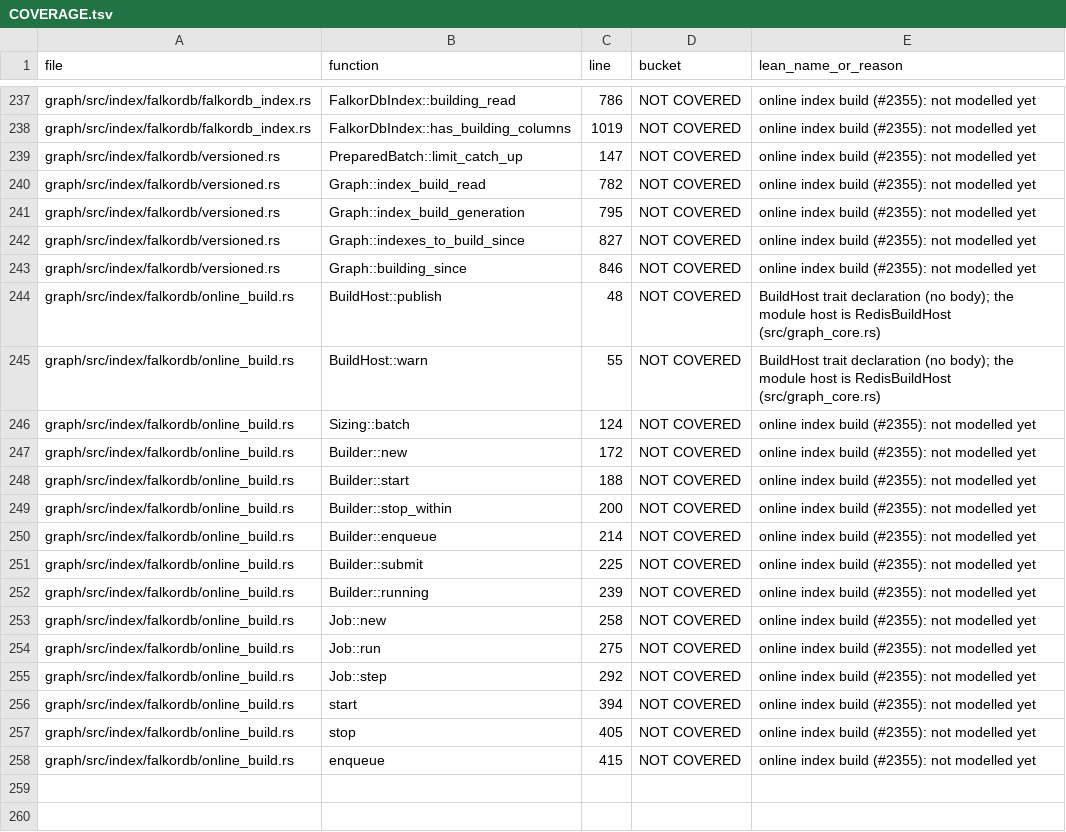
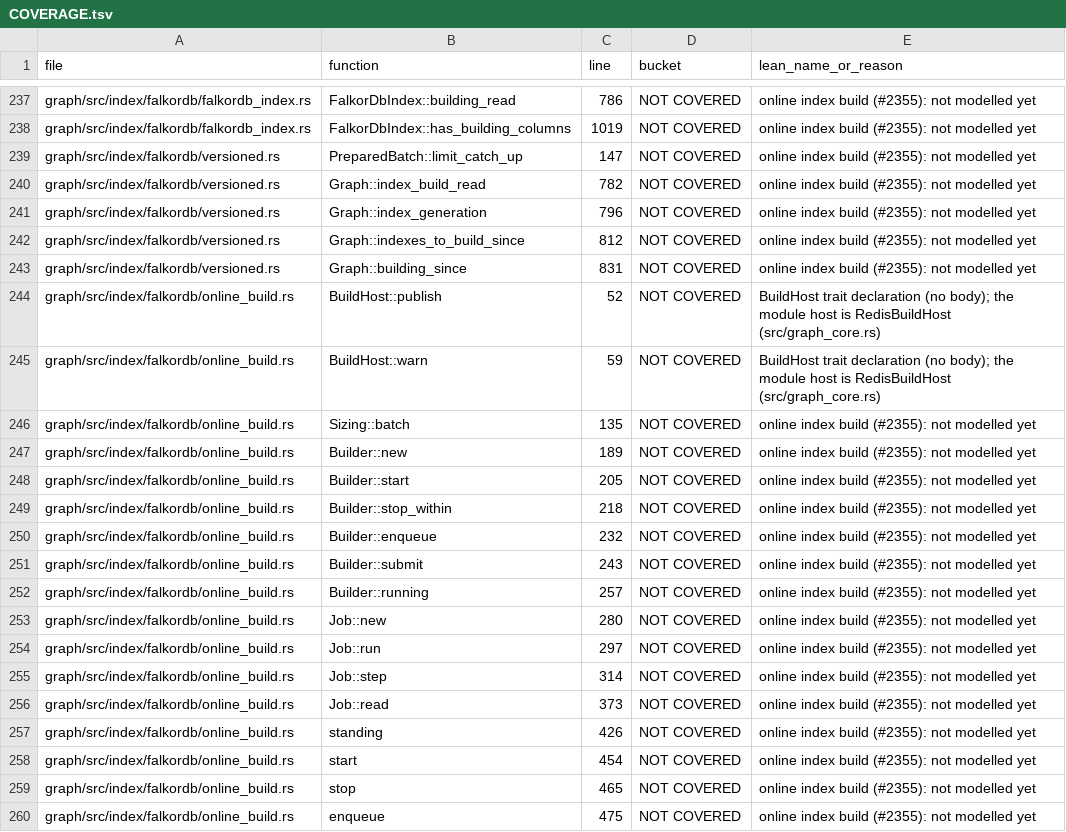
Before and after one commit to FalkorDB/FalkorDB, a TSV file: proofs/native_index/COVERAGE.tsv, drawn as a sheet; only a part is shown, gaps mark what is left out.

Commit message:
refactor(index): a job that ends without building its index is cancelled
`Step::Done` meant both that a job had built its index and that it had
ended for a reason outside it. It now means only the first: the job's
generation is `Ready`. `Step::Cancelled` is the rest: the builder has
stopped, the graph is gone, or the index was dropped, or dropped and
created again. `standing` tells them apart from the index's generation and
whether it is still `Building` (`Graph::index_generation`, which replaces
`index_build_generation`).

A batch's read moves into `Job::read`, which holds `running` for its own
scope: it lets go of it on return, before the batch waits for the host,
with no drop by hand, and takes the published version as a temporary. What
the batch still holds after publishing is freed, or left to the exiting
process after a stop, as one value.

Comments say why the builder works in batches and how they grow (10,000,
10,000, 20,000, ..., up to the 4M cap on the 11th batch), why `running` is a
lock and when it is taken to write, why a job holds its graph weakly, and
why a batch whose version was refused waits and runs again.

A batch holds `running` while it reads a graph version and while it frees
what it holds, the work that calls GraphBLAS, not while it waits to
publish; the docs that said it holds it whenever it holds a version now say
that. The test of a batch that waited while the builder stopped stops it on
a thread of its own with a deadline, so a batch that held `running` while it
waited to publish fails the test instead of hanging it.

```diff
--- a/proofs/native_index/COVERAGE.tsv
+++ b/proofs/native_index/COVERAGE.tsv
@@ -240,19 +240,21 @@ graph/src/index/falkordb/versioned.rs	PreparedBatch::limit_catch_up	147	NOT COVE
 graph/src/index/falkordb/versioned.rs	Graph::index_build_read	782	NOT COVERED	online index build (#2355): not modelled yet
-graph/src/index/falkordb/versioned.rs	Graph::index_build_generation	795	NOT COVERED	online index build (#2355): not modelled yet
-graph/src/index/falkordb/versioned.rs	Graph::indexes_to_build_since	827	NOT COVERED	online index build (#2355): not modelled yet
-graph/src/index/falkordb/versioned.rs	Graph::building_since	846	NOT COVERED	online index build (#2355): not modelled yet
-graph/src/index/falkordb/online_build.rs	BuildHost::publish	48	NOT COVERED	BuildHost trait declaration (no body); the module host is RedisBuildHost (src/graph_core.rs)
-graph/src/index/falkordb/online_build.rs	BuildHost::warn	55	NOT COVERED	BuildHost trait declaration (no body); the module host is RedisBuildHost (src/graph_core.rs)
-graph/src/index/falkordb/online_build.rs	Sizing::batch	124	NOT COVERED	online index build (#2355): not modelled yet
-graph/src/index/falkordb/online_build.rs	Builder::new	172	NOT COVERED	online index build (#2355): not modelled yet
-graph/src/index/falkordb/online_build.rs	Builder::start	188	NOT COVERED	online index build (#2355): not modelled yet
-graph/src/index/falkordb/online_build.rs	Builder::stop_within	200	NOT COVERED	online index build (#2355): not modelled yet
-graph/src/index/falkordb/online_build.rs	Builder::enqueue	214	NOT COVERED	online index build (#2355): not modelled yet
-graph/src/index/falkordb/online_build.rs	Builder::submit	225	NOT COVERED	online index build (#2355): not modelled yet
-graph/src/index/falkordb/online_build.rs	Builder::running	239	NOT COVERED	online index build (#2355): not modelled yet
-graph/src/index/falkordb/online_build.rs	Job::new	258	NOT COVERED	online index build (#2355): not modelled yet
-graph/src/index/falkordb/online_build.rs	Job::run	275	NOT COVERED	online index build (#2355): not modelled yet
-graph/src/index/falkordb/online_build.rs	Job::step	292	NOT COVERED	online index build (#2355): not modelled yet
-graph/src/index/falkordb/online_build.rs	start	394	NOT COVERED	online index build (#2355): not modelled yet
-graph/src/index/falkordb/online_build.rs	stop	405	NOT COVERED	online index build (#2355): not modelled yet
-graph/src/index/falkordb/online_build.rs	enqueue	415	NOT COVERED	online index build (#2355): not modelled yet
+graph/src/index/falkordb/versioned.rs	Graph::index_generation	796	NOT COVERED	online index build (#2355): not modelled yet
+graph/src/index/falkordb/versioned.rs	Graph::indexes_to_build_since	812	NOT COVERED	online index build (#2355): not modelled yet
+graph/src/index/falkordb/versioned.rs	Graph::building_since	831	NOT COVERED	online index build (#2355): not modelled yet
+graph/src/index/falkordb/online_build.rs	BuildHost::publish	52	NOT COVERED	BuildHost trait declaration (no body); the module host is RedisBuildHost (src/graph_core.rs)
+graph/src/index/falkordb/online_build.rs	BuildHost::warn	59	NOT COVERED	BuildHost trait declaration (no body); the module host is RedisBuildHost (src/graph_core.rs)
+graph/src/index/falkordb/online_build.rs	Sizing::batch	135	NOT COVERED	online index build (#2355): not modelled yet
+graph/src/index/falkordb/online_build.rs	Builder::new	189	NOT COVERED	online index build (#2355): not modelled yet
+graph/src/index/falkordb/online_build.rs	Builder::start	205	NOT COVERED	online index build (#2355): not modelled yet
+graph/src/index/falkordb/online_build.rs	Builder::stop_within	218	NOT COVERED	online index build (#2355): not modelled yet
+graph/src/index/falkordb/online_build.rs	Builder::enqueue	232	NOT COVERED	online index build (#2355): not modelled yet
+graph/src/index/falkordb/online_build.rs	Builder::submit	243	NOT COVERED	online index build (#2355): not modelled yet
+graph/src/index/falkordb/online_build.rs	Builder::running	257	NOT COVERED	online index build (#2355): not modelled yet
+graph/src/index/falkordb/online_build.rs	Job::new	280	NOT COVERED	online index build (#2355): not modelled yet
+graph/src/index/falkordb/online_build.rs	Job::run	297	NOT COVERED	online index build (#2355): not modelled yet
+graph/src/index/falkordb/online_build.rs	Job::step	314	NOT COVERED	online index build (#2355): not modelled yet
+graph/src/index/falkordb/online_build.rs	Job::read	373	NOT COVERED	online index build (#2355): not modelled yet
+graph/src/index/falkordb/online_build.rs	standing	426	NOT COVERED	online index build (#2355): not modelled yet
+graph/src/index/falkordb/online_build.rs	start	454	NOT COVERED	online index build (#2355): not modelled yet
+graph/src/index/falkordb/online_build.rs	stop	465	NOT COVERED	online index build (#2355): not modelled yet
+graph/src/index/falkordb/online_build.rs	enqueue	475	NOT COVERED	online index build (#2355): not modelled yet
```
Also changed, not shown: 3 other files.
